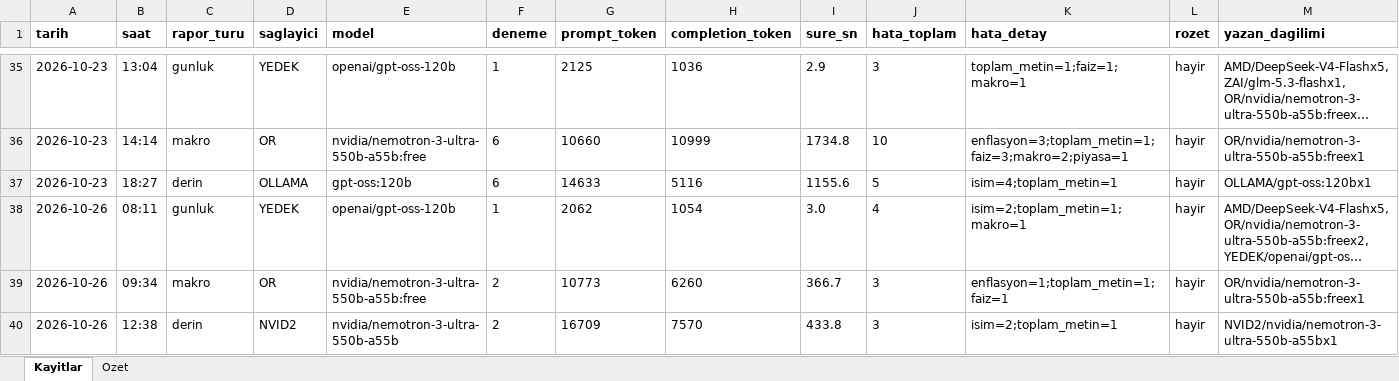
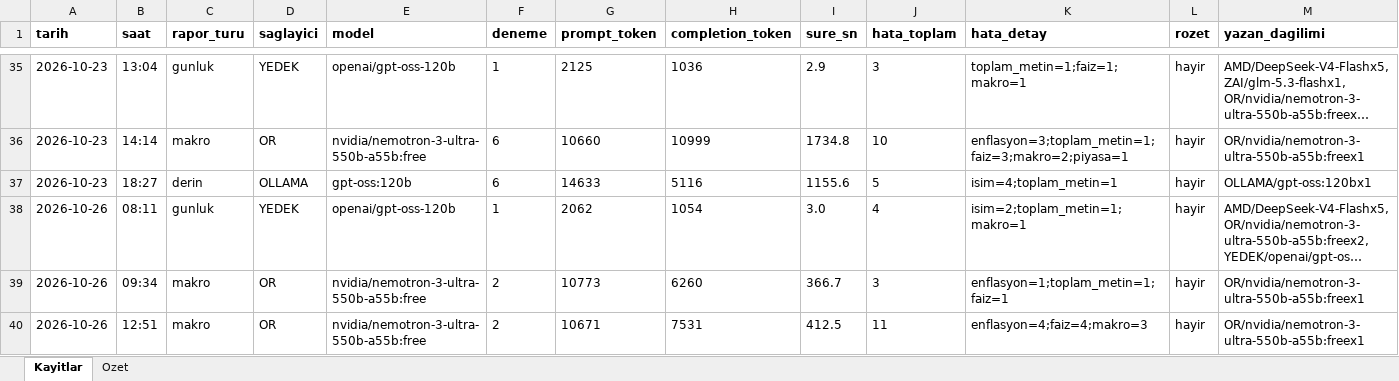
Before and after one commit to gunluk-raporlar/borsa-raporlari, an Excel workbook: data/kullanim-defteri.xlsx, sheet Kayitlar, drawn as a sheet; only a part is shown, gaps mark what is left out; long unchanged cells end in …; values as stored, in another font and other column widths than the file's, no borders; removed rows and columns are numbered as before the commit, all else as after; rows hold the shown columns only; the diff names each change by its address in the sheet, - before the commit and + after, or states it on an @@ line.

Commit message:
Makroekonomik degerlendirme guncellemesi [CI Skip]

```diff
--- a/data/kullanim-defteri.xlsx (sheet Kayitlar)
+++ b/data/kullanim-defteri.xlsx (sheet Kayitlar)
-row 40: 2026-10-26 | 12:38 | derin | NVID2 | nvidia/nemotron-3-ultra-550b-a55b | 2 | 16709 | 7570 | 433.8 | 3 | isim=2;toplam_metin=1 | hayir | NVID2/nvidia/nemotron-3-ultra-550b-a55bx1
+row 40: 2026-10-26 | 12:51 | makro | OR | nvidia/nemotron-3-ultra-550b-a55b:free | 2 | 10671 | 7531 | 412.5 | 11 | enflasyon=4;faiz=4;makro=3 | hayir | OR/nvidia/nemotron-3-ultra-550b-a55b:freex1
```
Also changed, not shown: sheet Ozet, 3 other files.
